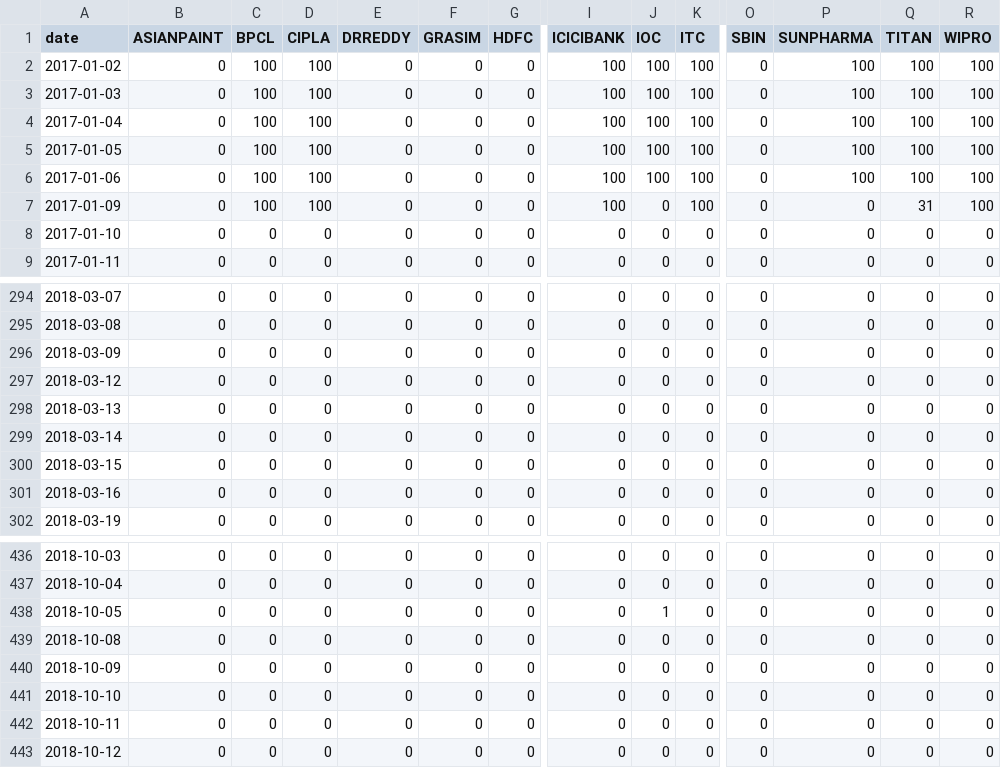
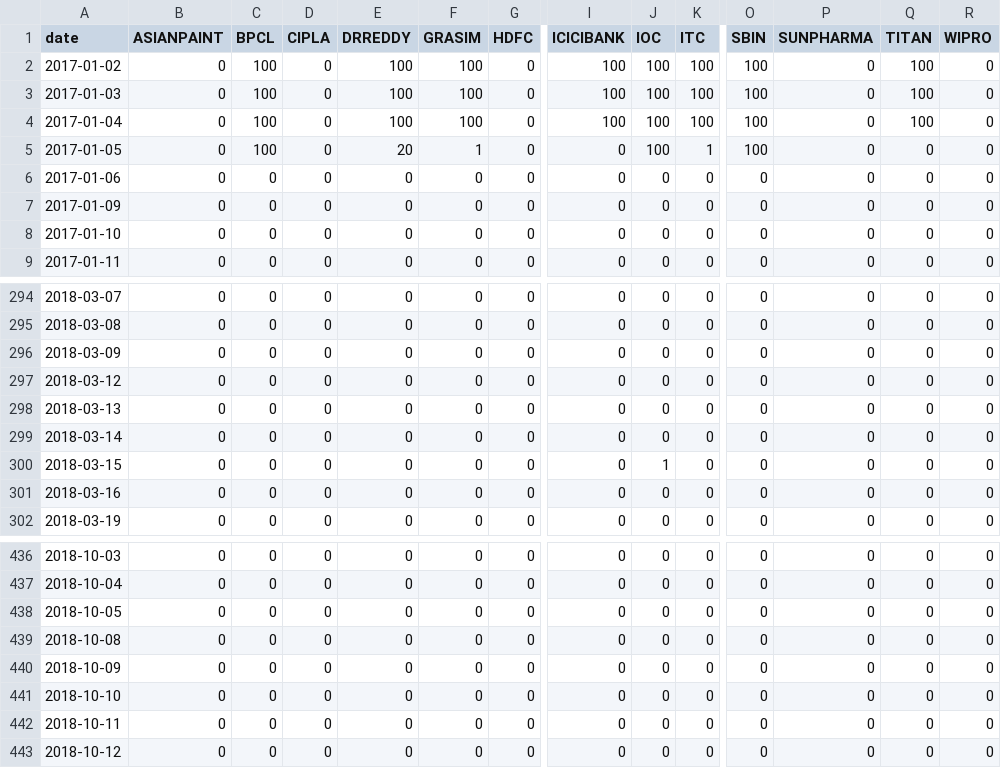
Before and after one commit to MdRaihanSobhan/Strategic-Stock-Trading-with-Deep-Reinforcement-Learning-Models, a CSV file: actions_td3.csv, drawn as a sheet; only a part is shown, gaps mark what is left out; the diff names each change by its address in the sheet, - before the commit and + after, or states it on an @@ line.

```diff
--- a/actions_td3.csv
+++ b/actions_td3.csv
-D2:D7 (CIPLA): 100
+D2:D7 (CIPLA): 0
-E2:E4 (DRREDDY): 0
+E2:E4 (DRREDDY): 100
-F2:F4 (GRASIM): 0
+F2:F4 (GRASIM): 100
-O2:O5 (SBIN): 0
+O2:O5 (SBIN): 100
-P2:P6 (SUNPHARMA): 100
+P2:P6 (SUNPHARMA): 0
-R2:R7 (WIPRO): 100
+R2:R7 (WIPRO): 0
-E5 (DRREDDY): 0
+E5 (DRREDDY): 20
-F5 (GRASIM): 0
+F5 (GRASIM): 1
-I5:I7 (ICICIBANK): 100
+I5:I7 (ICICIBANK): 0
-K5 (ITC): 100
+K5 (ITC): 1
-Q5:Q6 (TITAN): 100
+Q5:Q6 (TITAN): 0
-C6:C7 (BPCL): 100
+C6:C7 (BPCL): 0
-J6 (IOC): 100
+J6 (IOC): 0
-K6:K7 (ITC): 100
+K6:K7 (ITC): 0
-Q7 (TITAN): 31
+Q7 (TITAN): 0
-J300 (IOC): 0
+J300 (IOC): 1
-J438 (IOC): 1
+J438 (IOC): 0
```
Also changed, not shown: actions_ppo.csv, actions_sac.csv, 48 other files.
